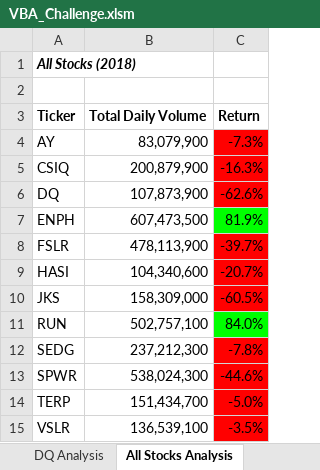
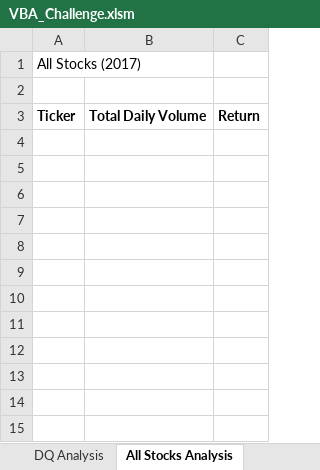
Before and after one commit to byrne6c/Stock-Analysis, an Excel workbook: VBA_Challenge.xlsm, sheet All Stocks Analysis, drawn as a sheet; values as stored, in another font and other column widths than the file's, no borders; charts and pictures not drawn; the diff names each change by its address in the sheet, - before the commit and + after, or states it on an @@ line.

Commit message:
Deliverable 1
Button Update

```diff
--- a/VBA_Challenge.xlsm (sheet All Stocks Analysis)
+++ b/VBA_Challenge.xlsm (sheet All Stocks Analysis)
-A1: All Stocks (2018)
+A1: All Stocks (2017)
@@ A1 bold: on → off, italic: on → off @@
-row 4: AY | 83,079,900 | -7.3%
-row 5: CSIQ | 200,879,900 | -16.3%
-row 6: DQ | 107,873,900 | -62.6%
-row 7: ENPH | 607,473,500 | 81.9%
-row 8: FSLR | 478,113,900 | -39.7%
-row 9: HASI | 104,340,600 | -20.7%
-row 10: JKS | 158,309,000 | -60.5%
-row 11: RUN | 502,757,100 | 84.0%
-row 12: SEDG | 237,212,300 | -7.8%
-row 13: SPWR | 538,024,300 | -44.6%
-row 14: TERP | 151,434,700 | -5.0%
-row 15: VSLR | 136,539,100 | -3.5%
```
Also changed, not shown: charts or pictures.
